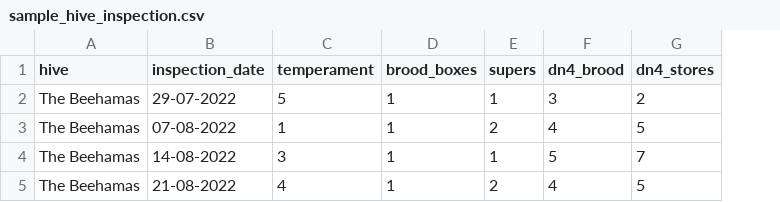
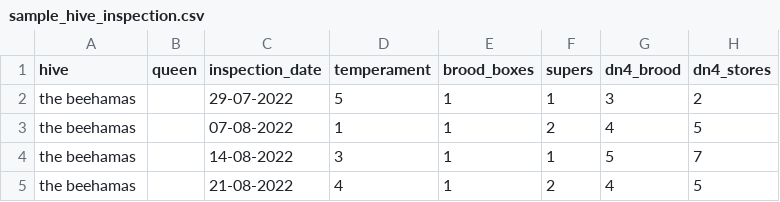
Before and after one commit to mFarouki/beekeeping, a CSV file: data/sample_hive_inspection.csv, drawn as a sheet; only a part is shown; the diff names each change by its address in the sheet, - before the commit and + after, or states it on an @@ line.

```diff
--- a/data/sample_hive_inspection.csv
+++ b/data/sample_hive_inspection.csv
+column B (queen), empty
-A2:A5 (hive): The Beehamas
+A2:A5 (hive): the beehamas
```
Also changed, not shown: data/2023_hive_inspection.csv, 4 other files.
